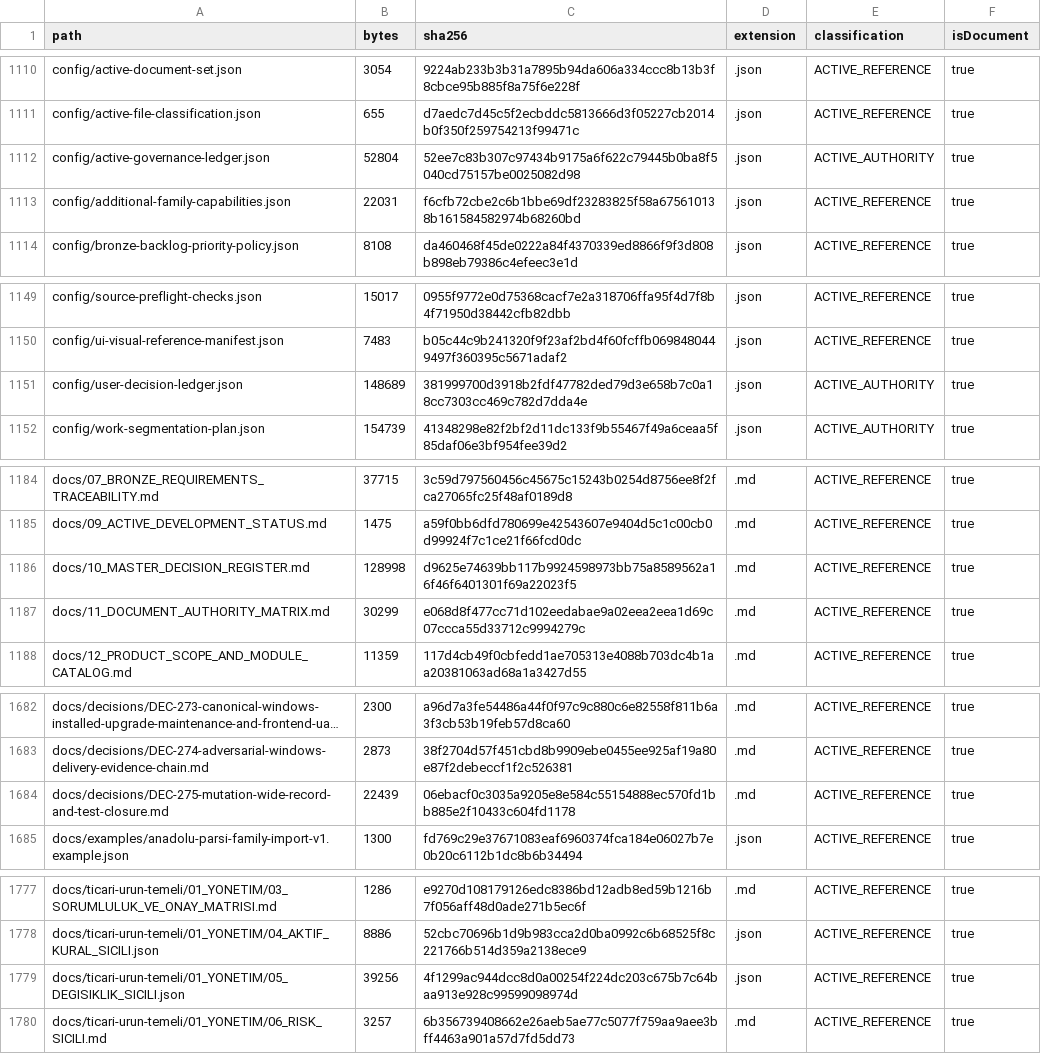
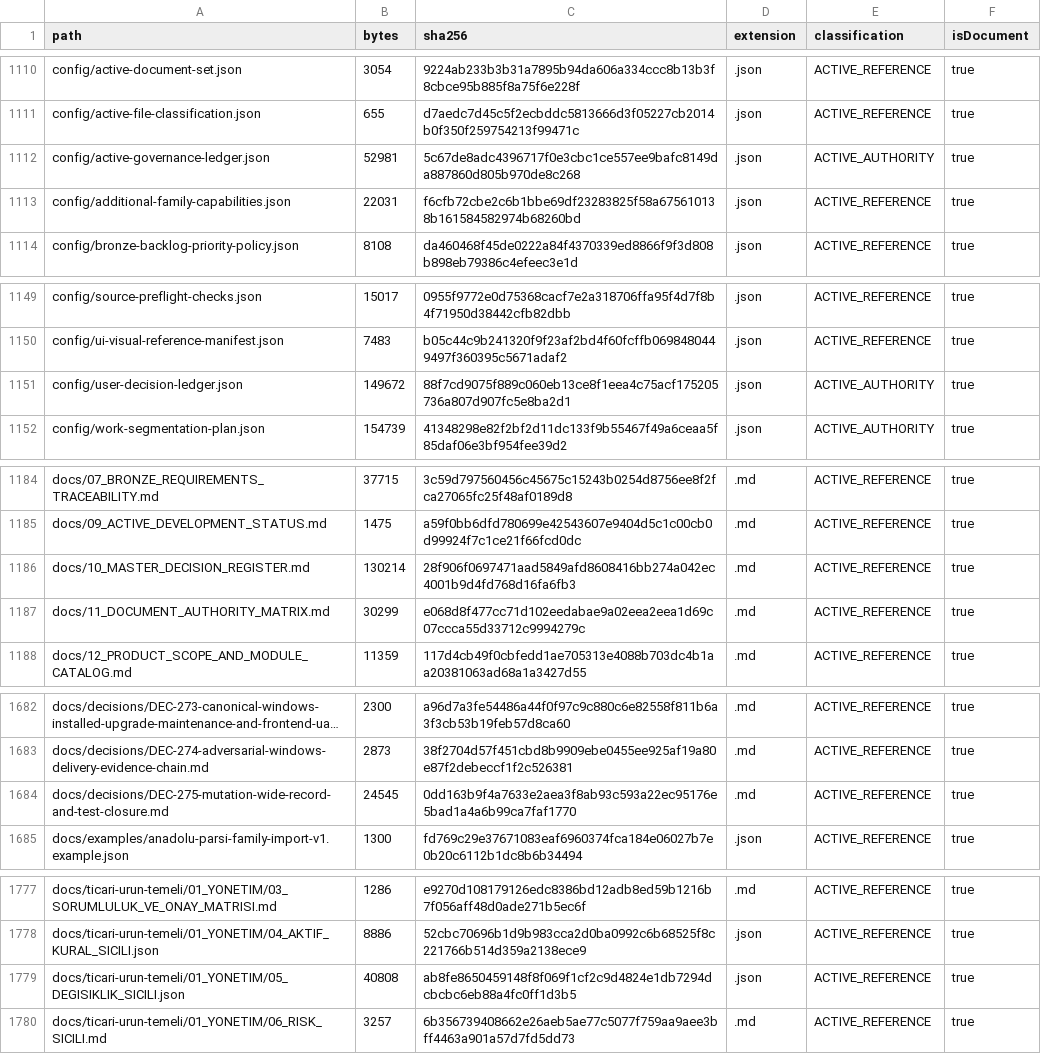
Before and after one commit to hsynmyssrgl/Anadolu-Parsi-AYM, a CSV file: artifacts/manifests/ALL_DOCUMENTS_INDEX.csv, drawn as a sheet; only a part is shown, gaps mark what is left out; long unchanged cells end in …; the diff covers the shown part only; the diff names each change by its address in the sheet, - before the commit and + after, or states it on an @@ line.

```diff
--- a/artifacts/manifests/ALL_DOCUMENTS_INDEX.csv
+++ b/artifacts/manifests/ALL_DOCUMENTS_INDEX.csv
-B1112 (bytes): 52804
+B1112 (bytes): 52981
-C1112 (sha256): 52ee7c83b307c97434b9175a6f622c79445b0ba8f5040cd75157be0025082d98
+C1112 (sha256): 5c67de8adc4396717f0e3cbc1ce557ee9bafc8149da887860d805b970de8c268
-B1151 (bytes): 148689
+B1151 (bytes): 149672
-C1151 (sha256): 381999700d3918b2fdf47782ded79d3e658b7c0a18cc7303cc469c782d7dda4e
+C1151 (sha256): 88f7cd9075f889c060eb13ce8f1eea4c75acf175205736a807d907fc5e8ba2d1
-B1186 (bytes): 128998
+B1186 (bytes): 130214
-C1186 (sha256): d9625e74639bb117b9924598973bb75a8589562a16f46f6401301f69a22023f5
+C1186 (sha256): 28f906f0697471aad5849afd8608416bb274a042ec4001b9d4fd768d16fa6fb3
-B1684 (bytes): 22439
+B1684 (bytes): 24545
-C1684 (sha256): 06ebacf0c3035a9205e8e584c55154888ec570fd1bb885e2f10433c604fd1178
+C1684 (sha256): 0dd163b9f4a7633e2aea3f8ab93c593a22ec95176e5bad1a4a6b99ca7faf1770
-B1779 (bytes): 39256
+B1779 (bytes): 40808
-C1779 (sha256): 4f1299ac944dcc8d0a00254f224dc203c675b7c64baa913e928c99599098974d
+C1779 (sha256): ab8fe8650459148f8f069f1cf2c9d4824e1db7294dcbcbc6eb88a4fc0ff1d3b5
```
Also changed, not shown: 16 edited cells elsewhere in this file, artifacts/manifests/PROJECT_ARTIFACT_INDEX.csv, 25 other files.
